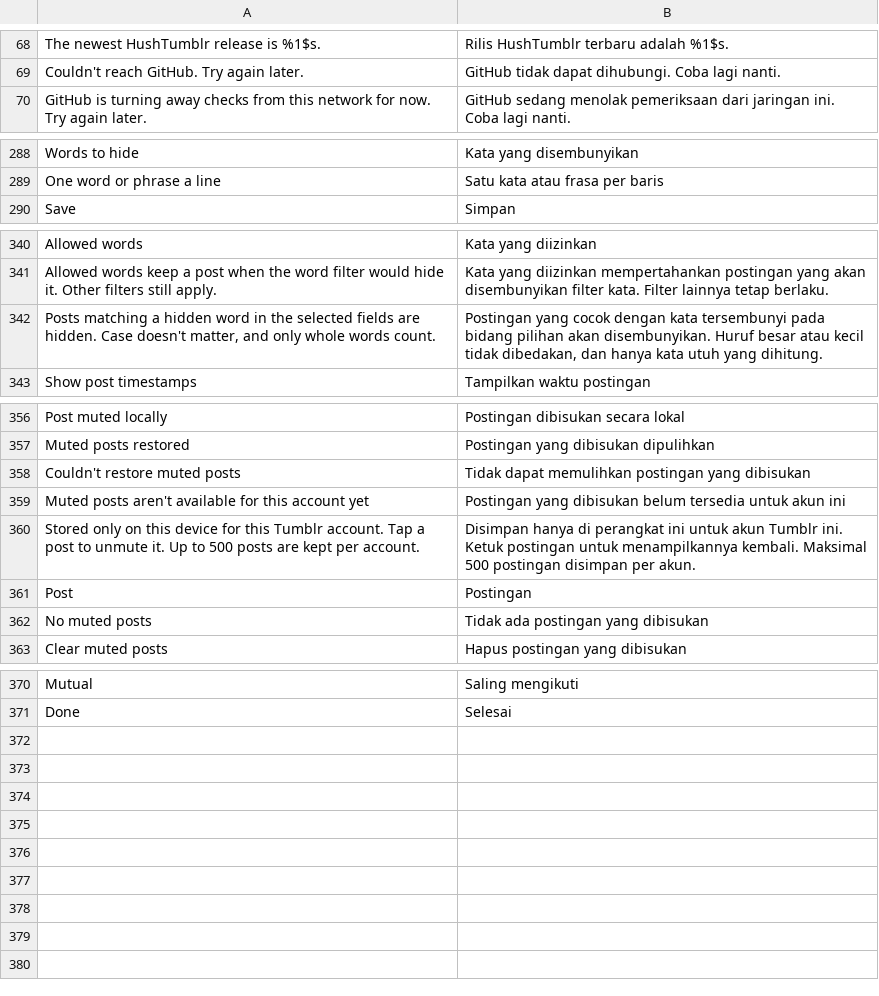
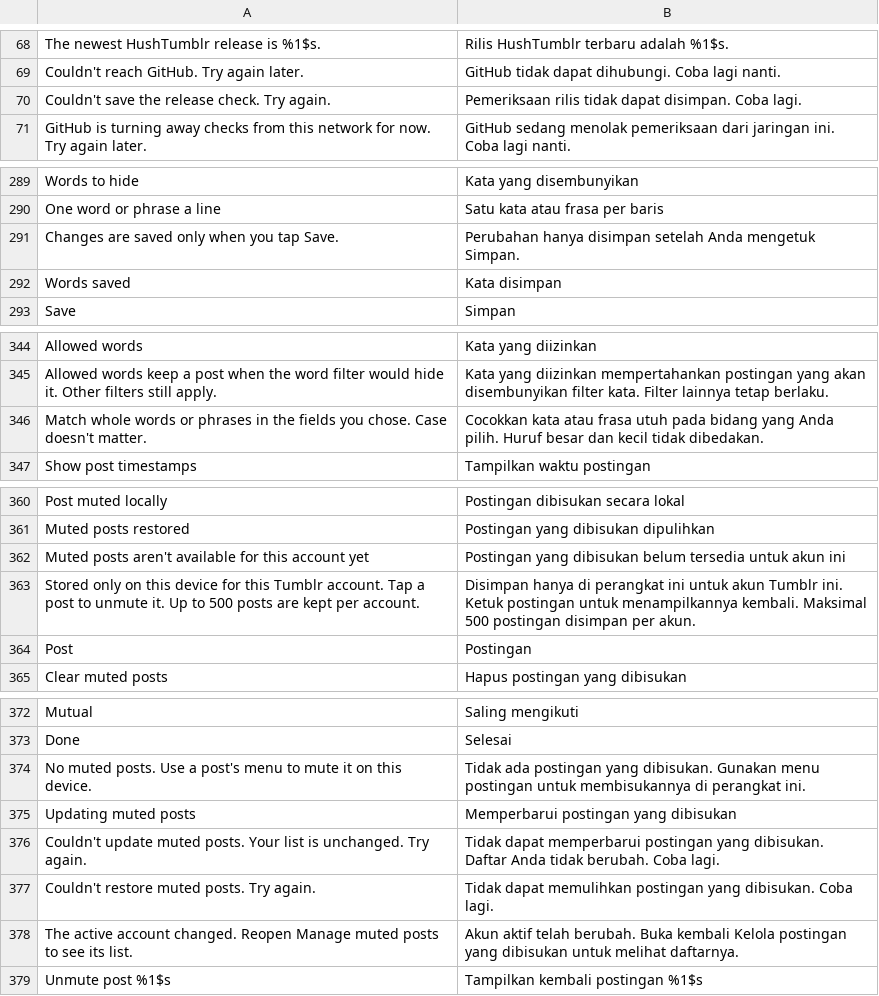
Before and after one commit to SysAdminDoc/HushTumblr, a TSV file: extensions/shared/library/src/main/l10n/in.tsv, drawn as a sheet; only a part is shown, gaps mark what is left out; the diff covers the shown part only.

```diff
--- a/extensions/shared/library/src/main/l10n/in.tsv
+++ b/extensions/shared/library/src/main/l10n/in.tsv
@@ -69,2 +69,3 @@ The newest HushTumblr release is %1$s.	Rilis HushTumblr terbaru adalah %1$s.
 Couldn't reach GitHub. Try again later.	GitHub tidak dapat dihubungi. Coba lagi nanti.
+Couldn't save the release check. Try again.	Pemeriksaan rilis tidak dapat disimpan. Coba lagi.
 GitHub is turning away checks from this network for now. Try again later.	GitHub sedang menolak pemeriksaan dari jaringan ini. Coba lagi nanti.
@@ -289,2 +290,4 @@ Words to hide	Kata yang disembunyikan
 One word or phrase a line	Satu kata atau frasa per baris
+Changes are saved only when you tap Save.	Perubahan hanya disimpan setelah Anda mengetuk Simpan.
+Words saved	Kata disimpan
 Save	Simpan
@@ -341,3 +345,3 @@ Allowed words	Kata yang diizinkan
 Allowed words keep a post when the word filter would hide it. Other filters still apply.	Kata yang diizinkan mempertahankan postingan yang akan disembunyikan filter kata. Filter lainnya tetap berlaku.
-Posts matching a hidden word in the selected fields are hidden. Case doesn't matter, and only whole words count.	Postingan yang cocok dengan kata tersembunyi pada bidang pilihan akan disembunyikan. Huruf besar atau kecil tidak dibedakan, dan hanya kata utuh yang dihitung.
+Match whole words or phrases in the fields you chose. Case doesn't matter.	Cocokkan kata atau frasa utuh pada bidang yang Anda pilih. Huruf besar dan kecil tidak dibedakan.
 Show post timestamps	Tampilkan waktu postingan
@@ -357,3 +361,2 @@ Post muted locally	Postingan dibisukan secara lokal
 Muted posts restored	Postingan yang dibisukan dipulihkan
-Couldn't restore muted posts	Tidak dapat memulihkan postingan yang dibisukan
 Muted posts aren't available for this account yet	Postingan yang dibisukan belum tersedia untuk akun ini
@@ -361,3 +364,2 @@ Stored only on this device for this Tumblr account. Tap a post to unmute it. Up
 Post	Postingan
-No muted posts	Tidak ada postingan yang dibisukan
 Clear muted posts	Hapus postingan yang dibisukan
@@ -371 +373,7 @@ Mutual	Saling mengikuti
 Done	Selesai
+No muted posts. Use a post's menu to mute it on this device.	Tidak ada postingan yang dibisukan. Gunakan menu postingan untuk membisukannya di perangkat ini.
+Updating muted posts	Memperbarui postingan yang dibisukan
+Couldn't update muted posts. Your list is unchanged. Try again.	Tidak dapat memperbarui postingan yang dibisukan. Daftar Anda tidak berubah. Coba lagi.
+Couldn't restore muted posts. Try again.	Tidak dapat memulihkan postingan yang dibisukan. Coba lagi.
+The active account changed. Reopen Manage muted posts to see its list.	Akun aktif telah berubah. Buka kembali Kelola postingan yang dibisukan untuk melihat daftarnya.
+Unmute post %1$s	Tampilkan kembali postingan %1$s
```
Also changed, not shown: 1 added row elsewhere in this file, extensions/shared/library/src/main/l10n/de.tsv, extensions/shared/library/src/main/l10n/es.tsv, 5 other files.
